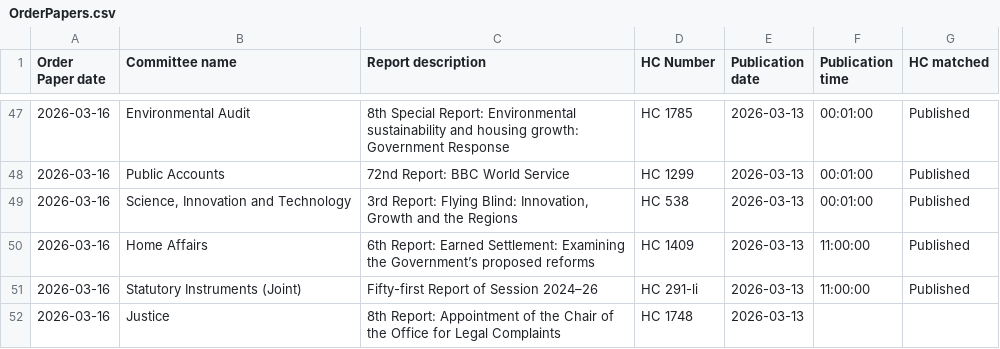
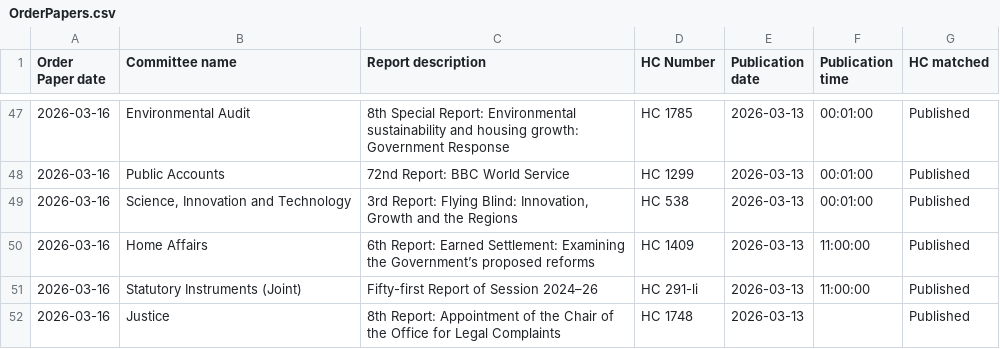
Before and after one commit to HOC-SCT-DAP/ScheduledReportMonitor, a CSV file: docs/OrderPapers.csv, drawn as a sheet; only a part is shown, gaps mark what is left out.

```diff
--- a/docs/OrderPapers.csv
+++ b/docs/OrderPapers.csv
@@ -51,2 +51,2 @@
 2026-03-16,Statutory Instruments (Joint),Fifty-first Report of Session 2024–26,HC 291-li,2026-03-13,11:00:00,Published
-2026-03-16,Justice,8th Report: Appointment of the Chair of the Office for Legal Complaints,HC 1748,2026-03-13,,
+2026-03-16,Justice,8th Report: Appointment of the Chair of the Office for Legal Complaints,HC 1748,2026-03-13,,Published
```
Also changed, not shown: docs/Reports.csv, docs/Scans.csv.
